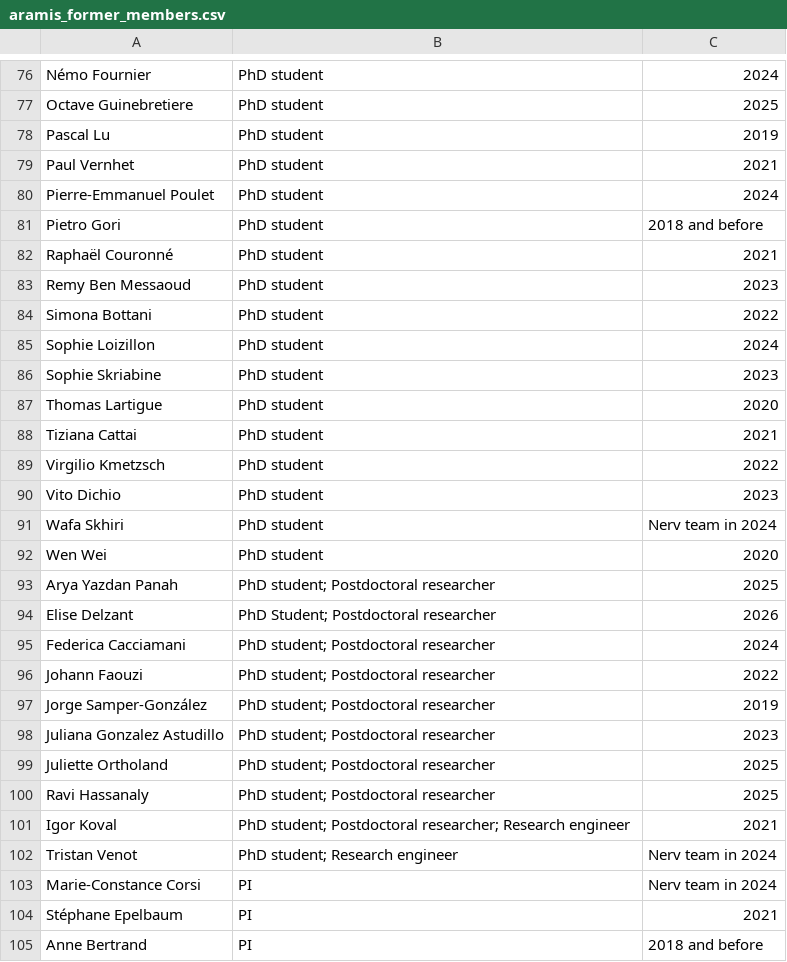
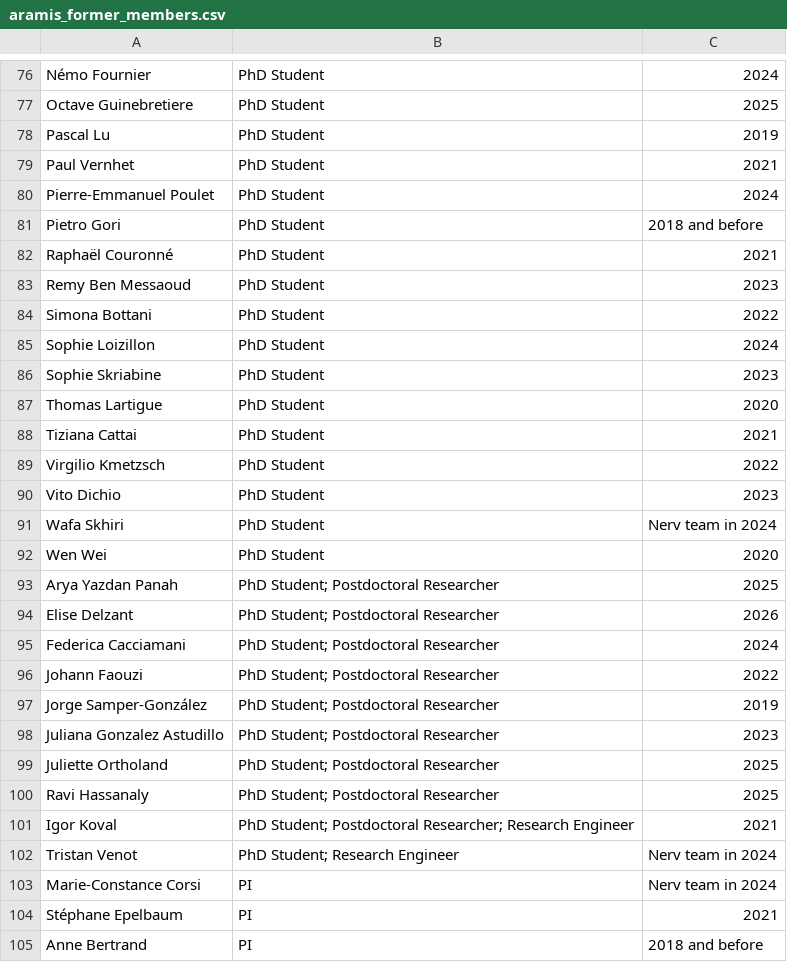
Before and after one commit to aramis-lab/aramis-lab.github.io, a CSV file: docs/data/aramis_former_members.csv, drawn as a sheet; only a part is shown, gaps mark what is left out; the diff covers the shown part only; the diff names each change by its address in the sheet, - before the commit and + after, or states it on an @@ line.

```diff
--- a/docs/data/aramis_former_members.csv
+++ b/docs/data/aramis_former_members.csv
-B76:B92: PhD student
+B76:B92: PhD Student
-B93: PhD student; Postdoctoral researcher
+B93: PhD Student; Postdoctoral Researcher
-B94: PhD Student; Postdoctoral researcher
+B94: PhD Student; Postdoctoral Researcher
-B95:B100: PhD student; Postdoctoral researcher
+B95:B100: PhD Student; Postdoctoral Researcher
-B101: PhD student; Postdoctoral researcher; Research engineer
+B101: PhD Student; Postdoctoral Researcher; Research Engineer
-B102: PhD student; Research engineer
+B102: PhD Student; Research Engineer
```
Also changed, not shown: 92 edited cells elsewhere in this file, 3 other files.
